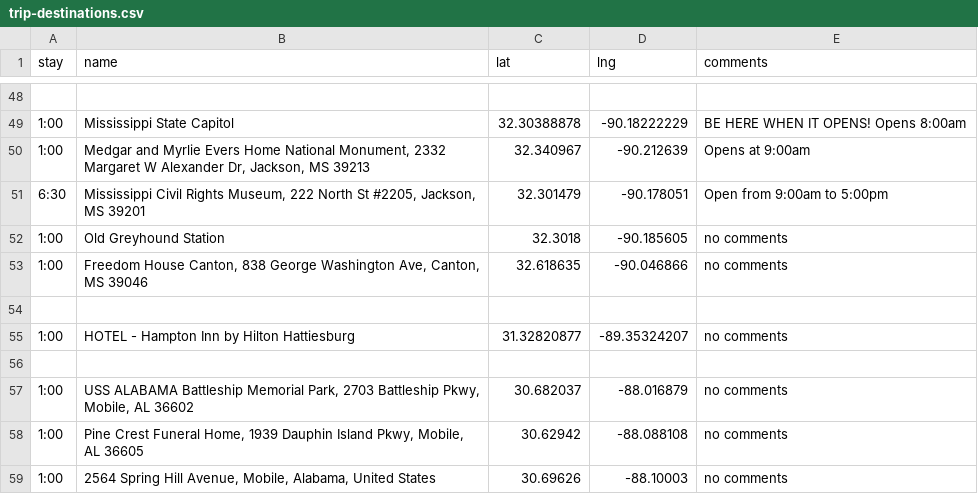
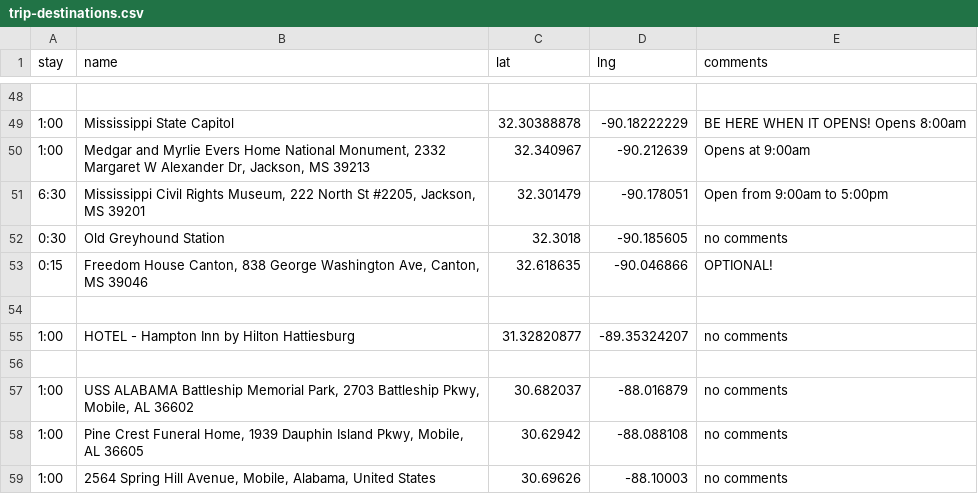
Before and after one commit to podollb/vacation, a CSV file: trip-destinations.csv, drawn as a sheet; only a part is shown, gaps mark what is left out.

```diff
--- a/trip-destinations.csv
+++ b/trip-destinations.csv
@@ -51,4 +51,4 @@
 "6:30","Mississippi Civil Rights Museum, 222 North St #2205, Jackson, MS 39201","32.301479","-90.178051","Open from 9:00am to 5:00pm"
-"1:00","Old Greyhound Station","32.3018","-90.185605","no comments"
-"1:00","Freedom House Canton, 838 George Washington Ave, Canton, MS 39046","32.618635","-90.046866","no comments"
+"0:30","Old Greyhound Station","32.3018","-90.185605","no comments"
+"0:15","Freedom House Canton, 838 George Washington Ave, Canton, MS 39046","32.618635","-90.046866","OPTIONAL!"
 
```
Also changed, not shown: 2 other files.
